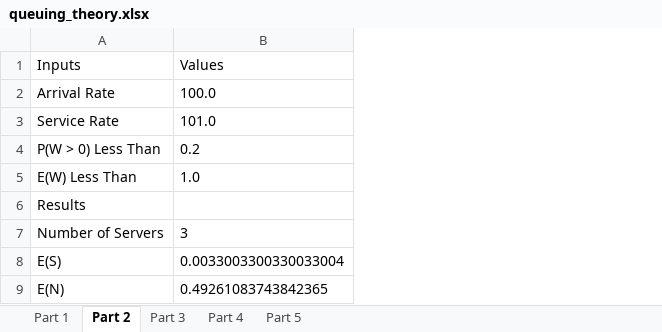
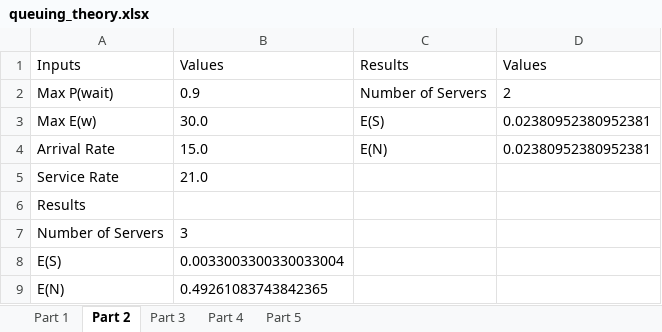
Before and after one commit to smcd253/ee555-queuing_theory, an Excel workbook: queuing_theory.xlsx, sheet Part 2, drawn as a sheet; values as stored, in another font and other column widths than the file's, no borders; removed rows and columns are numbered as before the commit, all else as after; the diff names each change by its address in the sheet, - before the commit and + after, or states it on an @@ line.

```diff
--- a/queuing_theory.xlsx (sheet Part 2)
+++ b/queuing_theory.xlsx (sheet Part 2)
+column C, row 1: Results; row 4: E(N)
+column D, row 1: Values; row 4: 0.02380952380952381
+row 2: Max P(wait) | 0.9 | Number of Servers | 2
+row 3: Max E(w) | 30.0 | E(S) | 0.02380952380952381
-B4: 100.0
+B4: 15.0
-B5: 101.0
+B5: 21.0
-row 4: P(W > 0) Less Than | 0.2
-row 5: E(W) Less Than | 1.0
```
Also changed, not shown: sheet Part 3, sheet Part 4, sheet Part 5, sheet Part 1, 5 other files.
